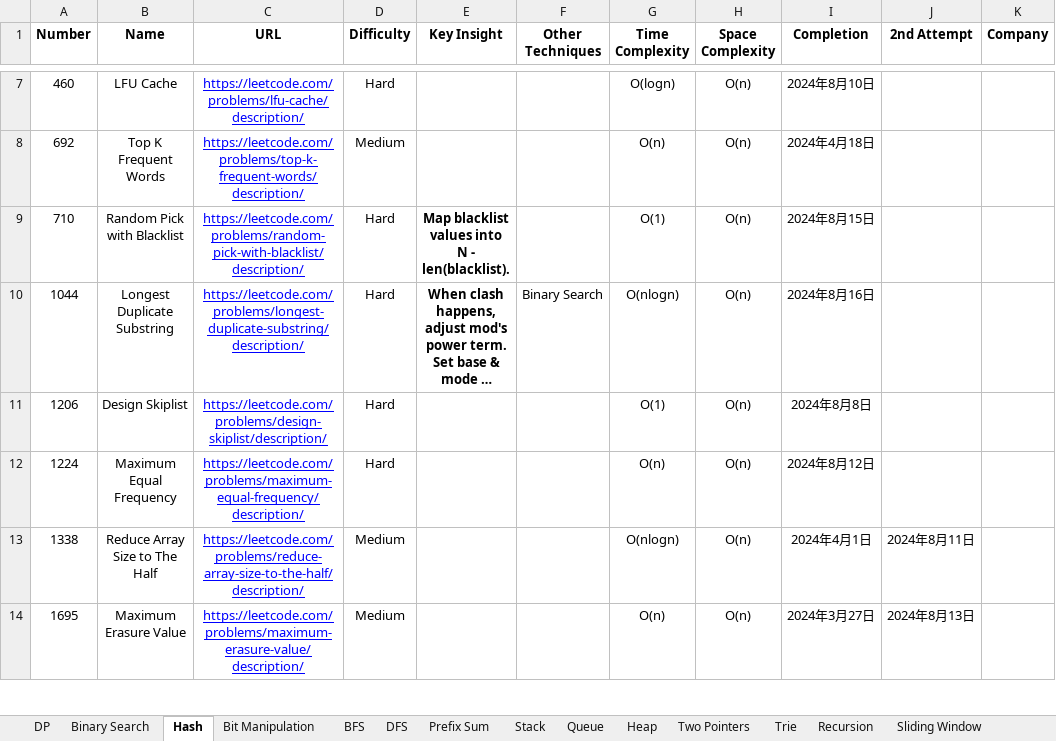
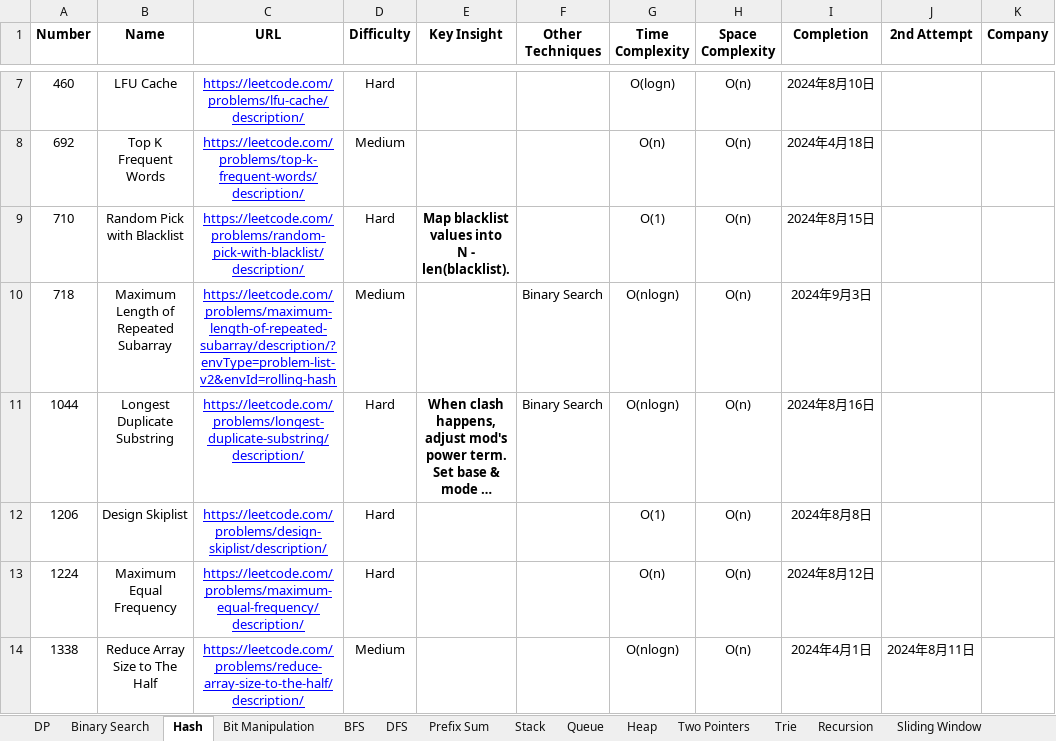
Before and after one commit to StarsExpress/LeetCode-Repository, an Excel workbook: LeetCode Techniques.xlsx, sheet Hash, drawn as a sheet; only a part is shown, gaps mark what is left out; the shorter side is filled out with more unchanged rows; long unchanged cells end in …; values as stored, in another font and other column widths than the file's, no borders; conditional formats not drawn; the diff names each change by its address in the sheet, - before the commit and + after, or states it on an @@ line.

```diff
--- a/LeetCode Techniques.xlsx (sheet Hash)
+++ b/LeetCode Techniques.xlsx (sheet Hash)
+row 10: 718 | Maximum Length of Repeated Subarray | https://leetcode.com/problems/maximum-length-of-repeated-subarray/description/?envType=problem-list-v2&envId=rolling-hash | Medium |  | Binary Search | O(nlogn) | O(n) | 2024年9月3日
```
Also changed, not shown: sheet BFS, sheet Prefix Sum, sheet Two Pointers, 15 other files.
